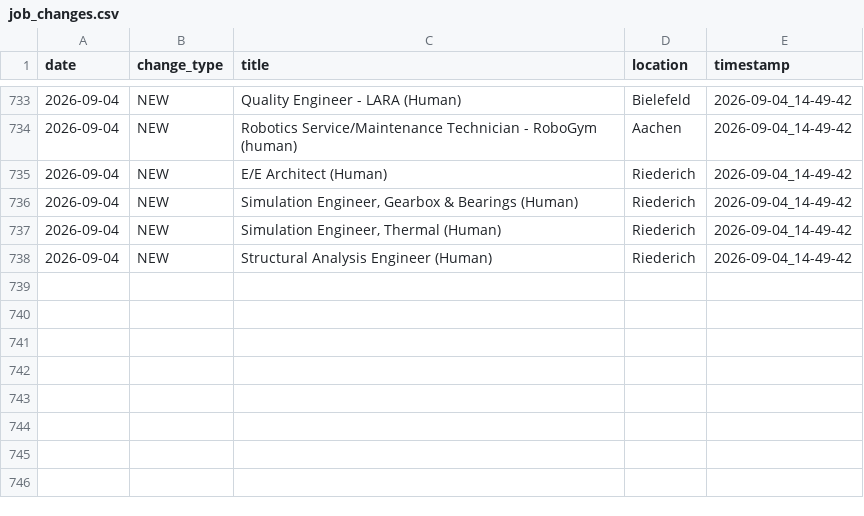
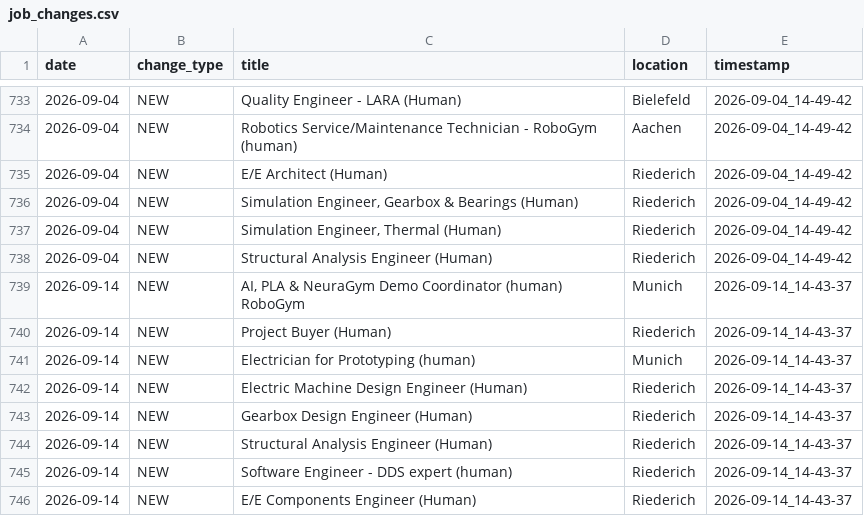
Before and after one commit to hailbagel/job-tracker-public, a CSV file: data/neura/processed/job_changes.csv, drawn as a sheet; only a part is shown, gaps mark what is left out; the diff names each change by its address in the sheet, - before the commit and + after, or states it on an @@ line.

```diff
--- a/data/neura/processed/job_changes.csv
+++ b/data/neura/processed/job_changes.csv
+row 739: 2026-09-14 | NEW | AI, PLA & NeuraGym Demo Coordinator (human) RoboGym | Munich | 2026-09-14_14-43-37
+row 740: 2026-09-14 | NEW | Project Buyer (Human) | Riederich | 2026-09-14_14-43-37
+row 741: 2026-09-14 | NEW | Electrician for Prototyping (human) | Munich | 2026-09-14_14-43-37
+row 742: 2026-09-14 | NEW | Electric Machine Design Engineer (Human) | Riederich | 2026-09-14_14-43-37
+row 743: 2026-09-14 | NEW | Gearbox Design Engineer (Human) | Riederich | 2026-09-14_14-43-37
+row 744: 2026-09-14 | NEW | Structural Analysis Engineer (Human) | Riederich | 2026-09-14_14-43-37
+row 745: 2026-09-14 | NEW | Software Engineer - DDS expert (human) | Riederich | 2026-09-14_14-43-37
+row 746: 2026-09-14 | NEW | E/E Components Engineer (Human) | Riederich | 2026-09-14_14-43-37
```
Also changed, not shown: data/jacobs/processed/jobs_latest.csv, data/jacobs/processed/location_summary.csv, 21 other files.
